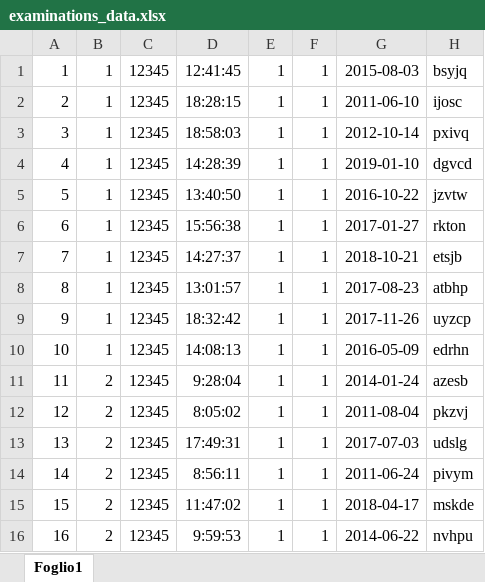
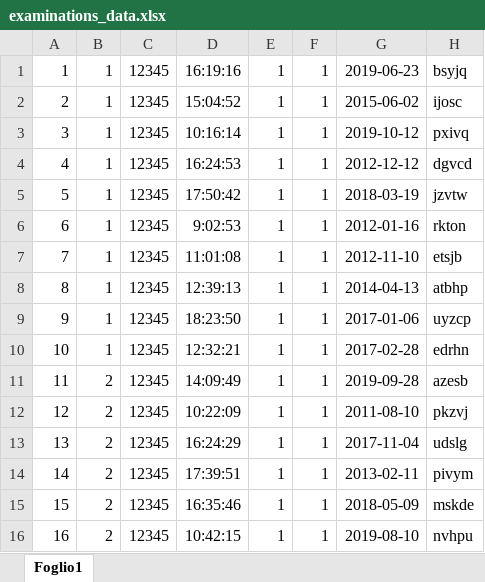
Before and after one commit to andrea989898/Software-Sanitario-unitn, an Excel workbook: SoftwareSanitario/database/excel/examinations_data.xlsx, sheet Foglio1, drawn as a sheet; only a part is shown; values as stored, in another font and other column widths than the file's, no borders; the diff covers the shown part only; the diff names each change by its address in the sheet, - before the commit and + after, or states it on an @@ line.

```diff
--- a/SoftwareSanitario/database/excel/examinations_data.xlsx (sheet Foglio1)
+++ b/SoftwareSanitario/database/excel/examinations_data.xlsx (sheet Foglio1)
-D1: 12:41:45
+D1: 16:19:16
-G1: 2015-08-03
+G1: 2019-06-23
-D2: 18:28:15
+D2: 15:04:52
-G2: 2011-06-10
+G2: 2015-06-02
-D3: 18:58:03
+D3: 10:16:14
-G3: 2012-10-14
+G3: 2019-10-12
-D4: 14:28:39
+D4: 16:24:53
-G4: 2019-01-10
+G4: 2012-12-12
-D5: 13:40:50
+D5: 17:50:42
-G5: 2016-10-22
+G5: 2018-03-19
-D6: 15:56:38
+D6: 9:02:53
-G6: 2017-01-27
+G6: 2012-01-16
-D7: 14:27:37
+D7: 11:01:08
-G7: 2018-10-21
+G7: 2012-11-10
-D8: 13:01:57
+D8: 12:39:13
-G8: 2017-08-23
+G8: 2014-04-13
-D9: 18:32:42
+D9: 18:23:50
-G9: 2017-11-26
+G9: 2017-01-06
-D10: 14:08:13
+D10: 12:32:21
-G10: 2016-05-09
+G10: 2017-02-28
-D11: 9:28:04
+D11: 14:09:49
-G11: 2014-01-24
+G11: 2019-09-28
-D12: 8:05:02
+D12: 10:22:09
-G12: 2011-08-04
+G12: 2011-08-10
-D13: 17:49:31
+D13: 16:24:29
-G13: 2017-07-03
+G13: 2017-11-04
-D14: 8:56:11
+D14: 17:39:51
-G14: 2011-06-24
+G14: 2013-02-11
-D15: 11:47:02
+D15: 16:35:46
-G15: 2018-04-17
+G15: 2018-05-09
-D16: 9:59:53
+D16: 10:42:15
-G16: 2014-06-22
+G16: 2019-08-10
```
Also changed, not shown: 1967 edited cells elsewhere in this sheet, SoftwareSanitario/database/excel/allDoctors_data.xlsx, SoftwareSanitario/database/excel/drugs_data.xlsx, 12 other files.
